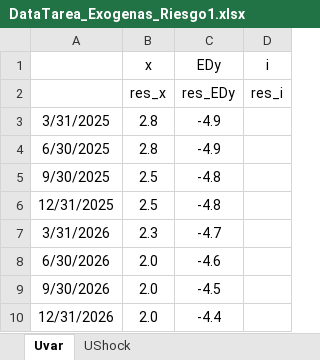
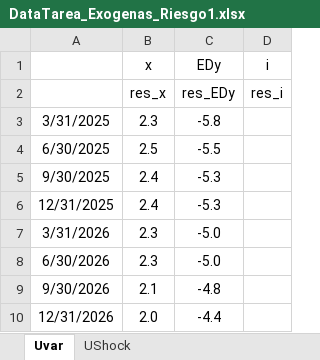
Before and after one commit to patrickcastilla/CUECOPolMon_fork_2, an Excel workbook: Ignorar_Backup/Riesgo/DataTarea_Exogenas_Riesgo1.xlsx, sheet Uvar, drawn as a sheet; values as stored, in another font and other column widths than the file's, no borders; the diff names each change by its address in the sheet, - before the commit and + after, or states it on an @@ line.

```diff
--- a/Ignorar_Backup/Riesgo/DataTarea_Exogenas_Riesgo1.xlsx (sheet Uvar)
+++ b/Ignorar_Backup/Riesgo/DataTarea_Exogenas_Riesgo1.xlsx (sheet Uvar)
-B3 (x): 2.8
+B3 (x): 2.3
-C3 (EDy): -4.9
+C3 (EDy): -5.8
-B4 (x): 2.8
+B4 (x): 2.5
-C4 (EDy): -4.9
+C4 (EDy): -5.5
-B5:B6 (x): 2.5
+B5:B6 (x): 2.4
-C5:C6 (EDy): -4.8
+C5:C6 (EDy): -5.3
-C7 (EDy): -4.7
+C7 (EDy): -5.0
-B8 (x): 2.0
+B8 (x): 2.3
-C8 (EDy): -4.6
+C8 (EDy): -5.0
-B9 (x): 2.0
+B9 (x): 2.1
-C9 (EDy): -4.5
+C9 (EDy): -4.8
```
Also changed, not shown: Ignorar_Backup/Impactos_Riesgo.xlsx, Ignorar_Backup/Riesgo/DataTarea_Exogenas_Riesgo4.xlsx, 4 other files.
